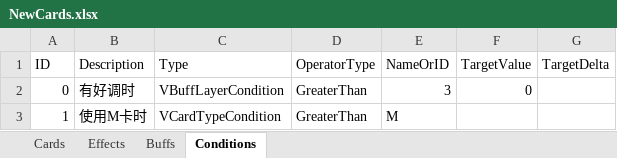
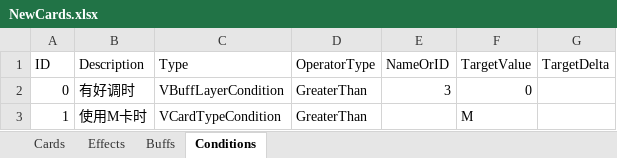
Before and after one commit to MHProtein/VTuberSim, an Excel workbook: Assets/Resources/Configurations/NewCards.xlsx, sheet Conditions, drawn as a sheet; values as stored, in another font and other column widths than the file's, no borders; the diff names each change by its address in the sheet, - before the commit and + after, or states it on an @@ line.

```diff
--- a/Assets/Resources/Configurations/NewCards.xlsx (sheet Conditions)
+++ b/Assets/Resources/Configurations/NewCards.xlsx (sheet Conditions)
-E3 (NameOrID): M
+E3 (NameOrID): (empty)
-F3 (TargetValue): (empty)
+F3 (TargetValue): M
```
Also changed, not shown: sheet Effects, sheet Cards, sheet Buffs.
